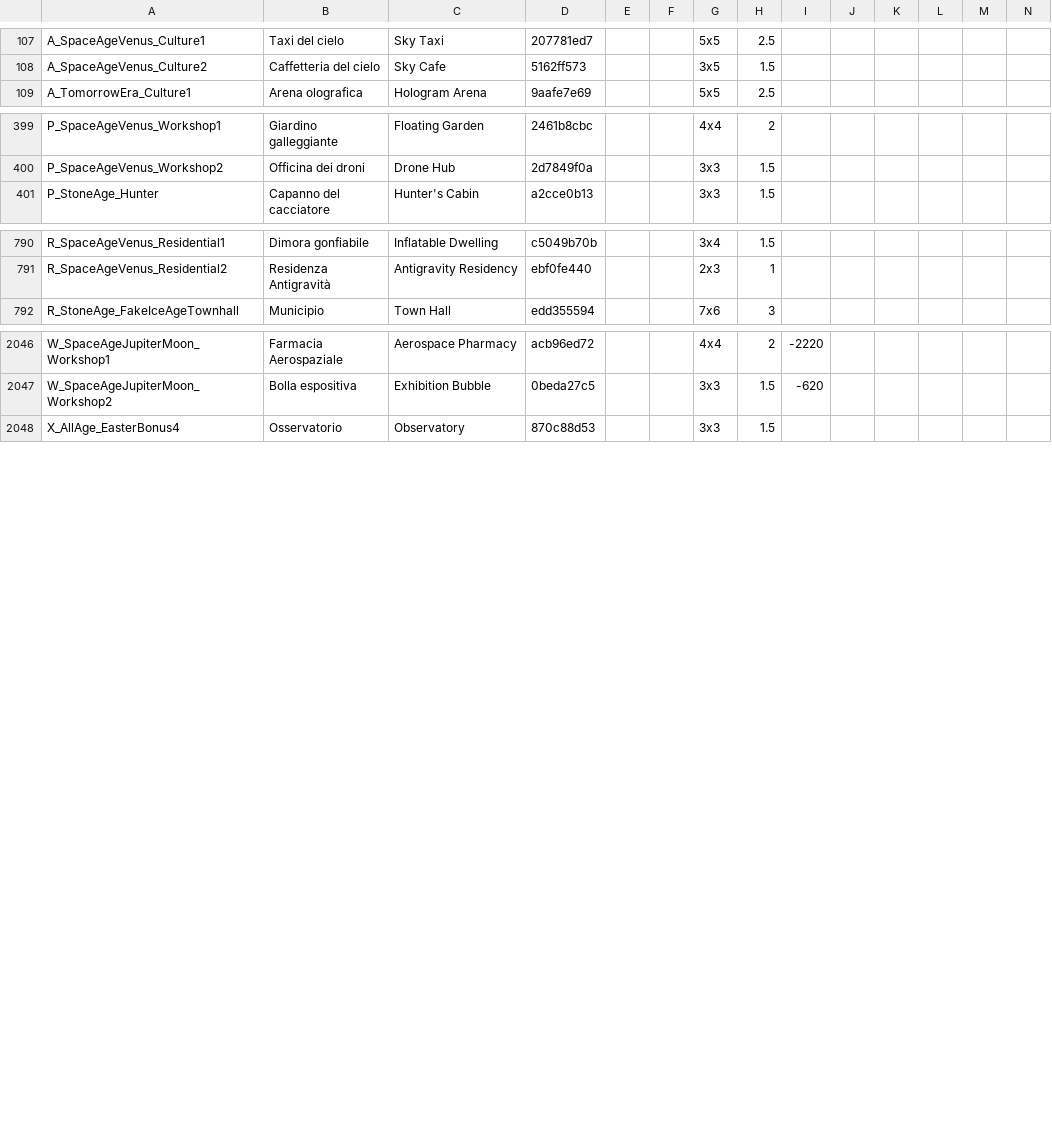
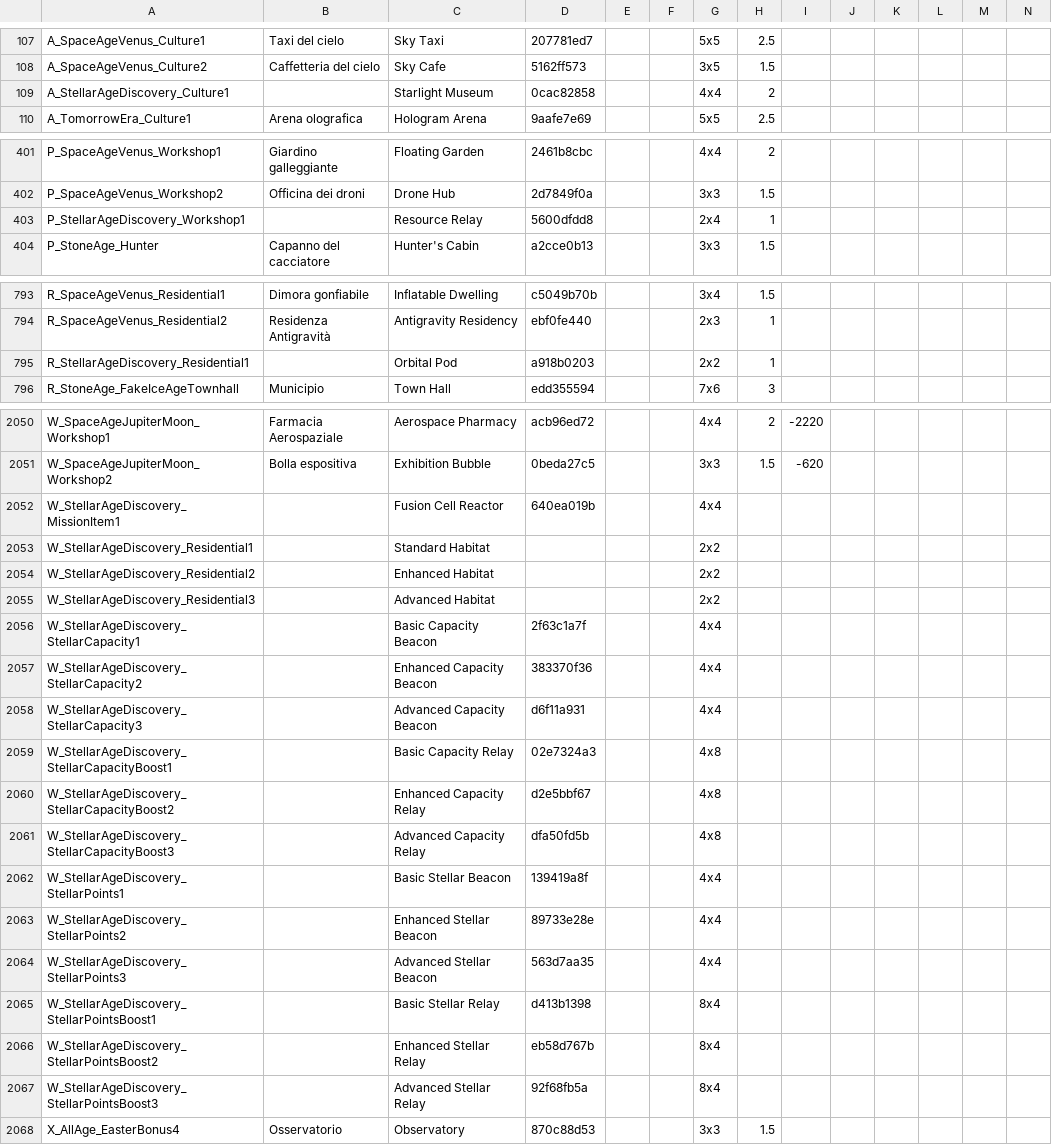
Before and after one commit to sdrushi2/foe-optimizer, a CSV file: src/assets/buildings.csv, drawn as a sheet; only a part is shown, gaps mark what is left out; rows hold the shown columns only; the diff covers the shown part only; the diff names each change by its address in the sheet, - before the commit and + after, or states it on an @@ line.

Commit message:
Aggiornamento dati di gioco (buildings/allies/kit) 2026-08-11

```diff
--- a/src/assets/buildings.csv
+++ b/src/assets/buildings.csv
+row 109: A_StellarAgeDiscovery_Culture1 |  | Starlight Museum | 0cac82858 |  |  | 4x4 | 2
+row 403: P_StellarAgeDiscovery_Workshop1 |  | Resource Relay | 5600dfdd8 |  |  | 2x4 | 1
+row 795: R_StellarAgeDiscovery_Residential1 |  | Orbital Pod | a918b0203 |  |  | 2x2 | 1
+row 2052: W_StellarAgeDiscovery_MissionItem1 |  | Fusion Cell Reactor | 640ea019b |  |  | 4x4
+row 2053: W_StellarAgeDiscovery_Residential1 |  | Standard Habitat |  |  |  | 2x2
+row 2054: W_StellarAgeDiscovery_Residential2 |  | Enhanced Habitat |  |  |  | 2x2
+row 2055: W_StellarAgeDiscovery_Residential3 |  | Advanced Habitat |  |  |  | 2x2
+row 2056: W_StellarAgeDiscovery_StellarCapacity1 |  | Basic Capacity Beacon | 2f63c1a7f |  |  | 4x4
+row 2057: W_StellarAgeDiscovery_StellarCapacity2 |  | Enhanced Capacity Beacon | 383370f36 |  |  | 4x4
+row 2058: W_StellarAgeDiscovery_StellarCapacity3 |  | Advanced Capacity Beacon | d6f11a931 |  |  | 4x4
+row 2059: W_StellarAgeDiscovery_StellarCapacityBoost1 |  | Basic Capacity Relay | 02e7324a3 |  |  | 4x8
+row 2060: W_StellarAgeDiscovery_StellarCapacityBoost2 |  | Enhanced Capacity Relay | d2e5bbf67 |  |  | 4x8
+row 2061: W_StellarAgeDiscovery_StellarCapacityBoost3 |  | Advanced Capacity Relay | dfa50fd5b |  |  | 4x8
+row 2062: W_StellarAgeDiscovery_StellarPoints1 |  | Basic Stellar Beacon | 139419a8f |  |  | 4x4
+row 2063: W_StellarAgeDiscovery_StellarPoints2 |  | Enhanced Stellar Beacon | 89733e28e |  |  | 4x4
+row 2064: W_StellarAgeDiscovery_StellarPoints3 |  | Advanced Stellar Beacon | 563d7aa35 |  |  | 4x4
+row 2065: W_StellarAgeDiscovery_StellarPointsBoost1 |  | Basic Stellar Relay | d413b1398 |  |  | 8x4
+row 2066: W_StellarAgeDiscovery_StellarPointsBoost2 |  | Enhanced Stellar Relay | eb58d767b |  |  | 8x4
+row 2067: W_StellarAgeDiscovery_StellarPointsBoost3 |  | Advanced Stellar Relay | 92f68fb5a |  |  | 8x4
```
Also changed, not shown: 2 added rows elsewhere in this file.
